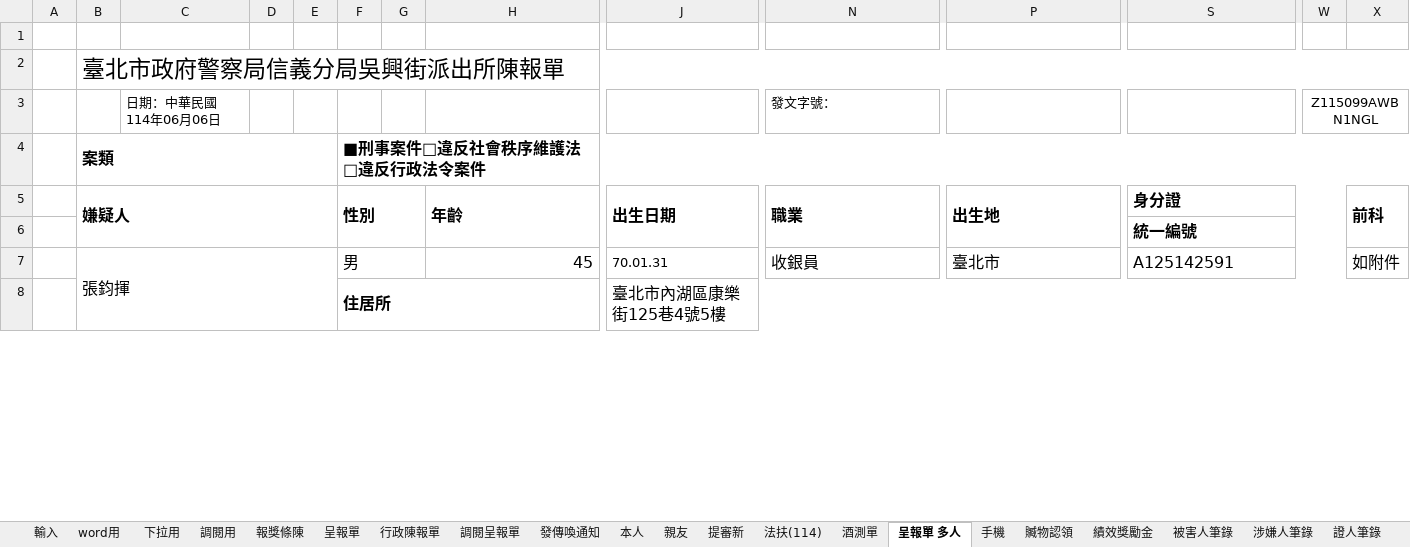
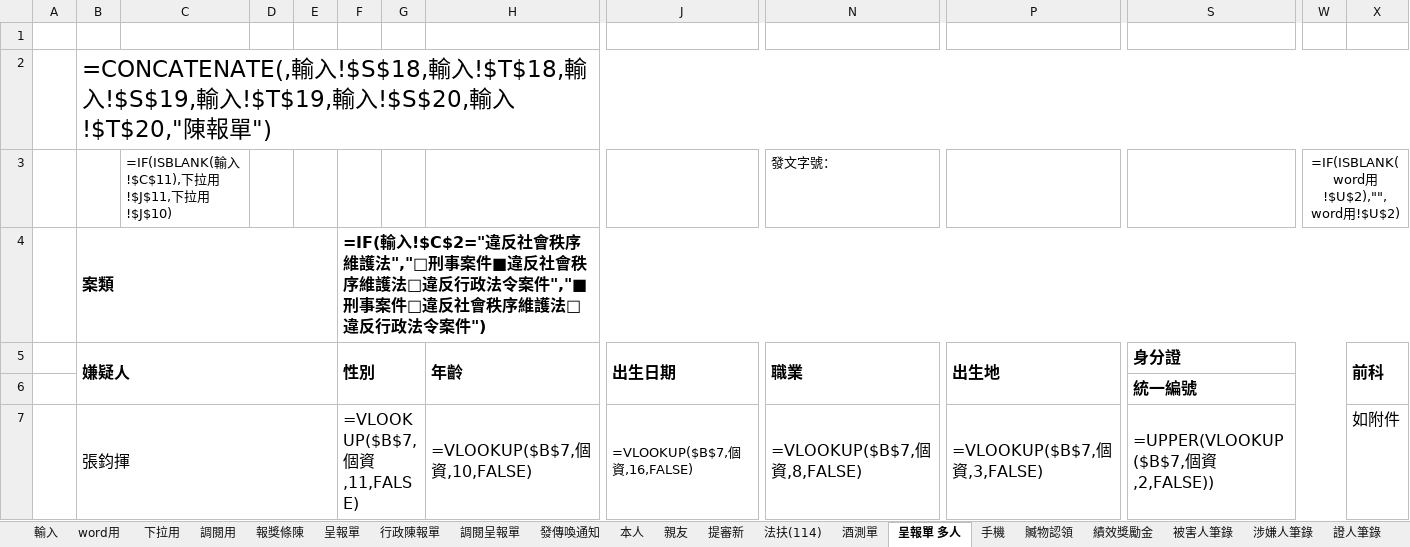
Before and after one commit to yungtang20/judicial2, an Excel workbook: 新套表.xlsm, sheet 呈報單 多人, drawn as a sheet; only a part is shown, gaps mark what is left out; values as stored, in another font and other column widths than the file's, no borders; formulas without a stored value are shown as written; removed rows and columns are numbered as before the commit, all else as after; rows hold the shown columns only; the diff covers the shown part only; the diff names each change by its address in the sheet, - before the commit and + after, or states it on an @@ line.

```diff
--- a/新套表.xlsm (sheet 呈報單 多人)
+++ b/新套表.xlsm (sheet 呈報單 多人)
-B2: 臺北市政府警察局信義分局吳興街派出所陳報單
+B2: =CONCATENATE(,輸入!$S$18,輸入!$T$18,輸入!$S$19,輸入!$T$19,輸入!$S$20,輸入!$T$20,"陳報單")
-C3: 日期：中華民國 114年06月06日
+C3: =IF(ISBLANK(輸入!$C$11),下拉用!$J$11,下拉用!$J$10)
-W3: Z115099AWBN1NGL
+W3: =IF(ISBLANK(word用!$U$2),"",word用!$U$2)
-F4: ■刑事案件□違反社會秩序維護法□違反行政法令案件
+F4: =IF(輸入!$C$2="違反社會秩序維護法","□刑事案件■違反社會秩序維護法□違反行政法令案件","■刑事案件□違反社會秩序維護法□違反行政法令案件")
-row 7:  | 張鈞揮 |  |  |  | 男 |  | 45 | 70.01.31 | 收銀員 | 臺北市 | A125142591 |  | 如附件
-row 8:  |  |  |  |  | 住居所 |  |  | 臺北市內湖區康樂街125巷4號5樓
+row 7:  | 張鈞揮 |  |  |  | =VLOOKUP($B$7,個資,11,FALSE) |  | =VLOOKUP($B$7,個資,10,FALSE) | =VLOOKUP($B$7,個資,16,FALSE) | =VLOOKUP($B$7,個資,8,FALSE) | =VLOOKUP($B$7,個資,3,FALSE) | =UPPER(VLOOKUP($B$7,個資,2,FALSE)) |  | 如附件
```
Also changed, not shown: 16 added rows, 15 removed rows, 25 edited cells, cell formats and merged cells elsewhere in this sheet, sheet 涉嫌人筆錄, sheet 下拉用, sheet word用, sheet 證人筆錄, sheet 被害人筆錄, sheet 調閱用, 14 more sheets, formulas that keep their value, hidden cells, charts or pictures, 1 other file.
